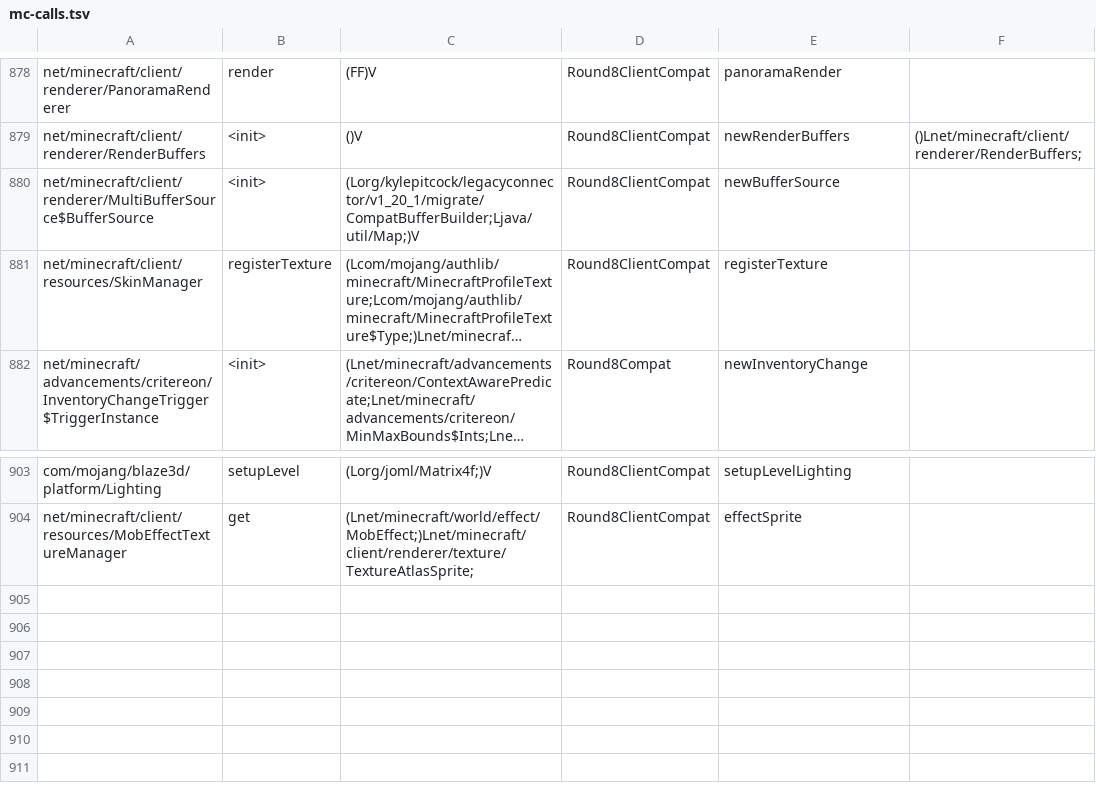
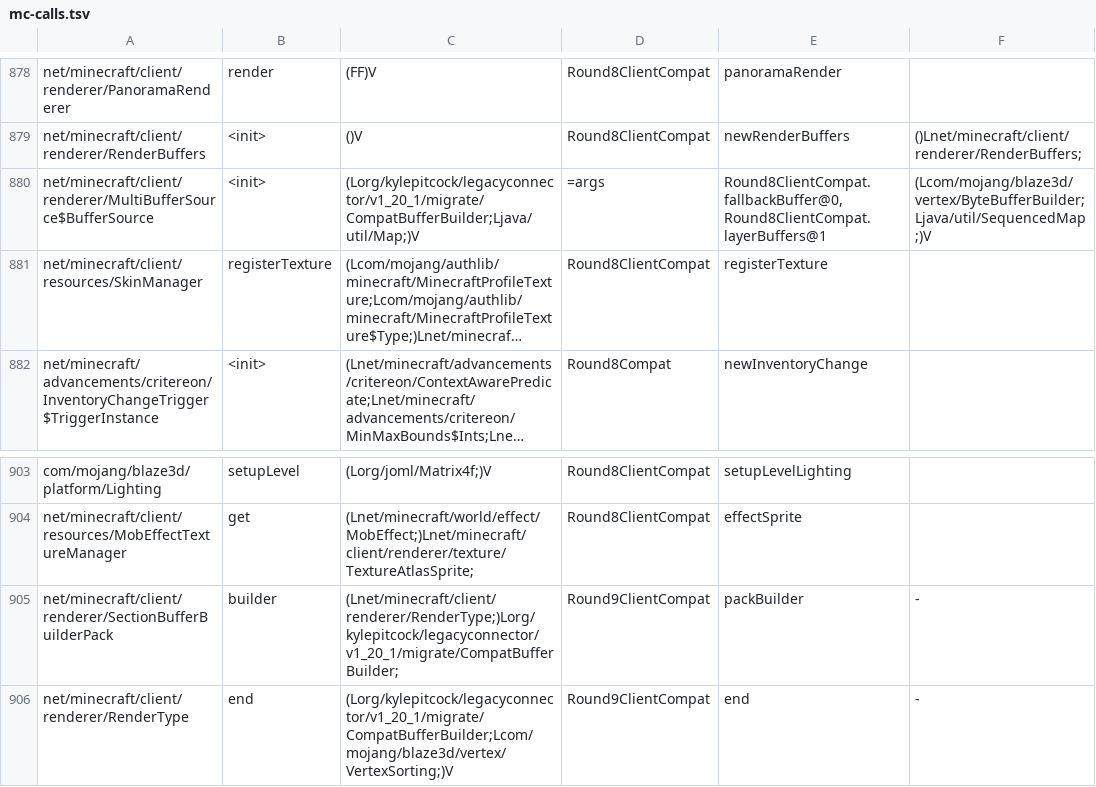
Before and after one commit to kylepitcock/Legacy-Connector, a TSV file: loader/src/main/resources/legacyconnector/forward/1.20.1/mc-calls.tsv, drawn as a sheet; only a part is shown, gaps mark what is left out; long unchanged cells end in …; the diff names each change by its address in the sheet, - before the commit and + after, or states it on an @@ line.

```diff
--- a/loader/src/main/resources/legacyconnector/forward/1.20.1/mc-calls.tsv
+++ b/loader/src/main/resources/legacyconnector/forward/1.20.1/mc-calls.tsv
-D880: Round8ClientCompat
+D880: =args
-E880: newBufferSource
+E880: Round8ClientCompat.fallbackBuffer@0,Round8ClientCompat.layerBuffers@1
-F880: (empty)
+F880: (Lcom/mojang/blaze3d/vertex/ByteBufferBuilder;Ljava/util/SequencedMap;)V
+row 905: net/minecraft/client/renderer/SectionBufferBuilderPack | builder | (Lnet/minecraft/client/renderer/RenderType;)Lorg/kylepitcock/legacyconnector/v1_20_1/migrate/CompatBufferBuilder; | Round9ClientCompat | packBuilder | -
+row 906: net/minecraft/client/renderer/RenderType | end | (Lorg/kylepitcock/legacyconnector/v1_20_1/migrate/CompatBufferBuilder;Lcom/mojang/blaze3d/vertex/VertexSorting;)V | Round9ClientCompat | end | -
```
Also changed, not shown: loader/src/main/resources/legacyconnector/forward/1.20.1/mc-bridges.tsv, loader/src/main/resources/legacyconnector/forward/1.20.1/mc-classes.tsv, 6 other files.
